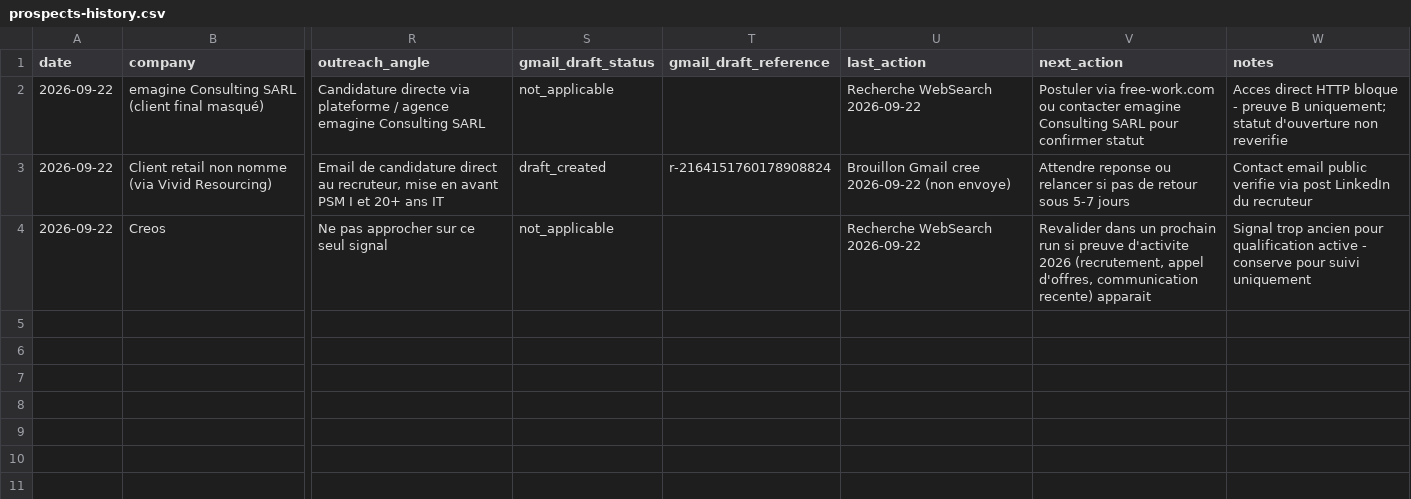
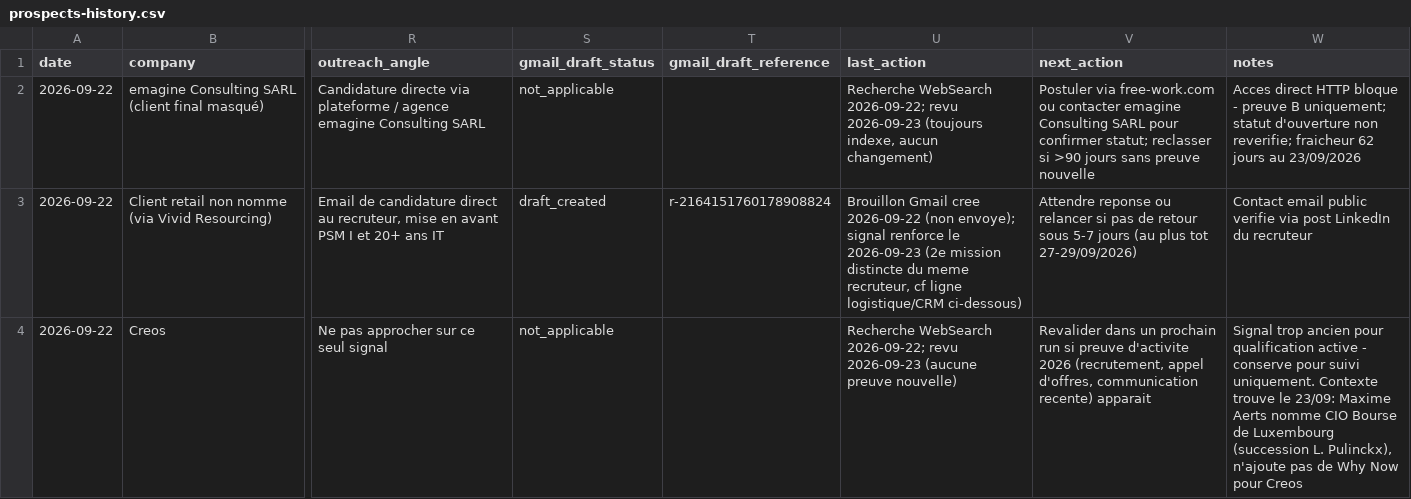
Before and after one commit to salimgomri/aigileBusinessHunter, a CSV file: prospects-history.csv, drawn as a sheet; only a part is shown, gaps mark what is left out; the diff covers the shown part only; the diff names each change by its address in the sheet, - before the commit and + after, or states it on an @@ line.

```diff
--- a/prospects-history.csv
+++ b/prospects-history.csv
-U2 (last_action): Recherche WebSearch 2026-09-22
+U2 (last_action): Recherche WebSearch 2026-09-22; revu 2026-09-23 (toujours indexe, aucun changement)
-V2 (next_action): …pour confirmer statut
+V2 (next_action): …pour confirmer statut; reclasser si >90 jours sans preuve nouvelle
-W2 (notes): …d'ouverture non reverifie
+W2 (notes): …d'ouverture non reverifie; fraicheur 62 jours au 23/09/2026
-U3 (last_action): …2026-09-22 (non envoye)
+U3 (last_action): …2026-09-22 (non envoye); signal renforce le 2026-09-23 (2e mission distincte du meme recruteur, cf ligne logistique/CRM ci-dessous)
-V3 (next_action): …5-7 jours
+V3 (next_action): …5-7 jours (au plus tot 27-29/09/2026)
-U4 (last_action): Recherche WebSearch 2026-09-22
+U4 (last_action): Recherche WebSearch 2026-09-22; revu 2026-09-23 (aucune preuve nouvelle)
-W4 (notes): …pour suivi uniquement
+W4 (notes): …pour suivi uniquement. Contexte trouve le 23/09: Maxime Aerts nomme CIO Bourse de Luxembourg (succession L. Pulinckx), n'ajoute pas de Why Now pour Creos
```
Also changed, not shown: 2 added rows elsewhere in this file, 1 other file.
